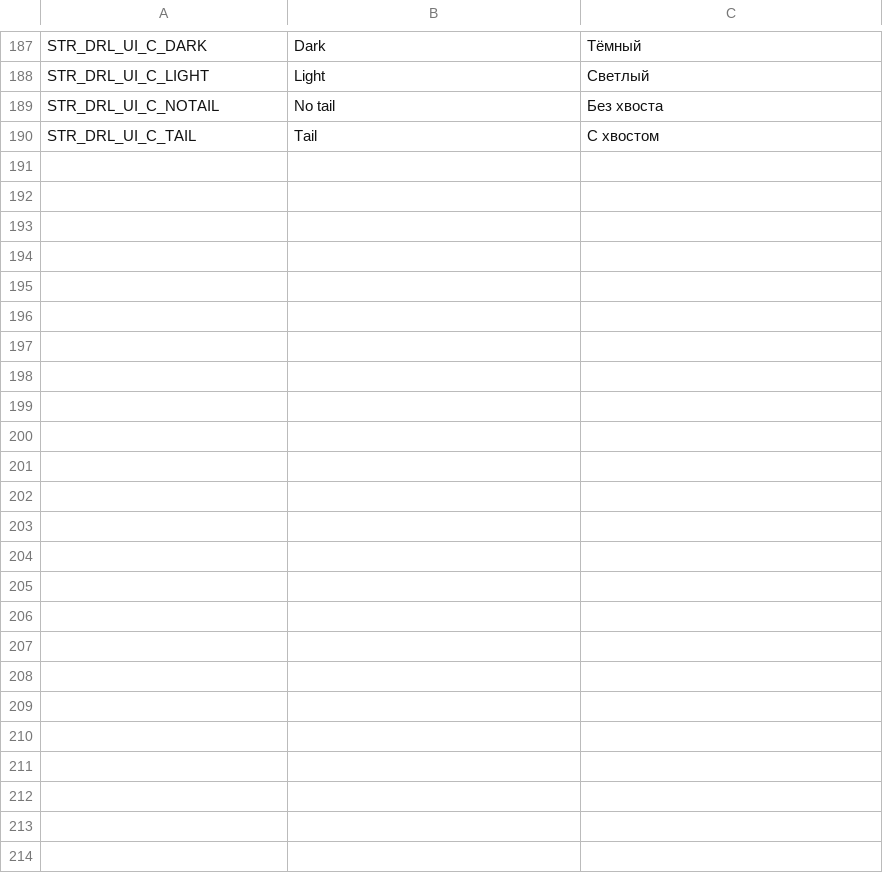
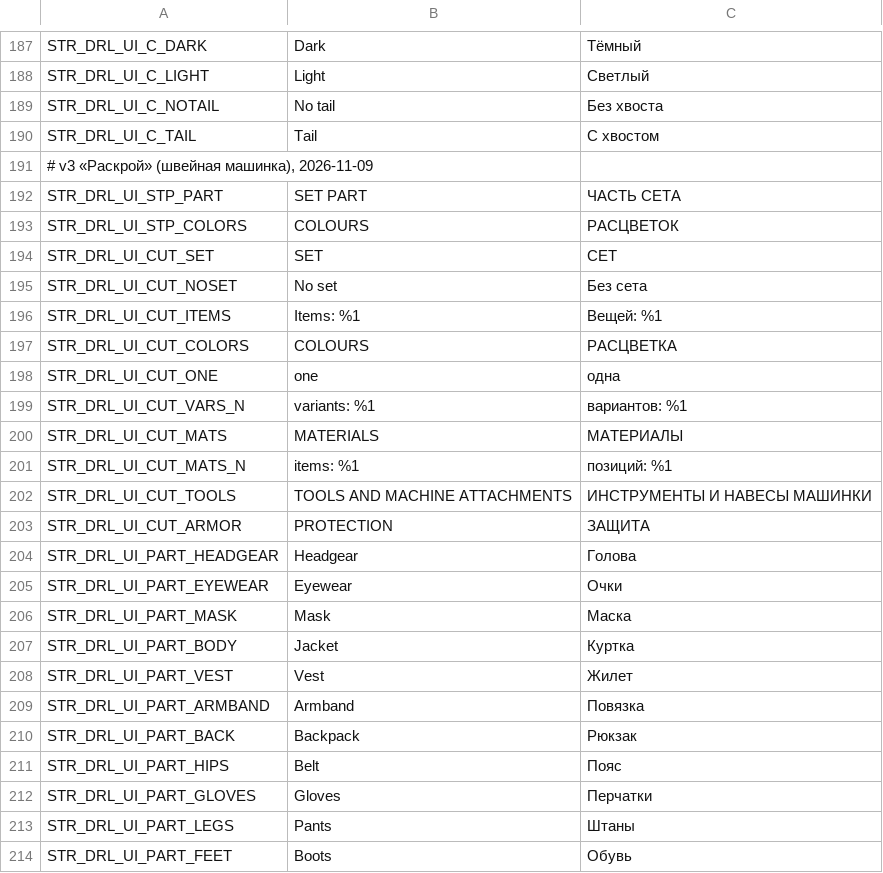
Before and after one commit to VoiceBoyce/DayZavr-Edit, a TSV file: modding/mod_vb_DRL_CraftMenu/ui_redesign/strings.tsv, drawn as a sheet; only a part is shown, gaps mark what is left out.

```diff
--- a/modding/mod_vb_DRL_CraftMenu/ui_redesign/strings.tsv
+++ b/modding/mod_vb_DRL_CraftMenu/ui_redesign/strings.tsv
@@ -190 +190,25 @@ STR_DRL_UI_C_NOTAIL	No tail	Без хвоста
 STR_DRL_UI_C_TAIL	Tail	С хвостом
+# v3 «Раскрой» (швейная машинка), 2026-11-09
+STR_DRL_UI_STP_PART	SET PART	ЧАСТЬ СЕТА
+STR_DRL_UI_STP_COLORS	COLOURS	РАСЦВЕТОК
+STR_DRL_UI_CUT_SET	SET	СЕТ
+STR_DRL_UI_CUT_NOSET	No set	Без сета
+STR_DRL_UI_CUT_ITEMS	Items: %1	Вещей: %1
+STR_DRL_UI_CUT_COLORS	COLOURS	РАСЦВЕТКА
+STR_DRL_UI_CUT_ONE	one	одна
+STR_DRL_UI_CUT_VARS_N	variants: %1	вариантов: %1
+STR_DRL_UI_CUT_MATS	MATERIALS	МАТЕРИАЛЫ
+STR_DRL_UI_CUT_MATS_N	items: %1	позиций: %1
+STR_DRL_UI_CUT_TOOLS	TOOLS AND MACHINE ATTACHMENTS	ИНСТРУМЕНТЫ И НАВЕСЫ МАШИНКИ
+STR_DRL_UI_CUT_ARMOR	PROTECTION	ЗАЩИТА
+STR_DRL_UI_PART_HEADGEAR	Headgear	Голова
+STR_DRL_UI_PART_EYEWEAR	Eyewear	Очки
+STR_DRL_UI_PART_MASK	Mask	Маска
+STR_DRL_UI_PART_BODY	Jacket	Куртка
+STR_DRL_UI_PART_VEST	Vest	Жилет
+STR_DRL_UI_PART_ARMBAND	Armband	Повязка
+STR_DRL_UI_PART_BACK	Backpack	Рюкзак
+STR_DRL_UI_PART_HIPS	Belt	Пояс
+STR_DRL_UI_PART_GLOVES	Gloves	Перчатки
+STR_DRL_UI_PART_LEGS	Pants	Штаны
+STR_DRL_UI_PART_FEET	Boots	Обувь
```
Also changed, not shown: modding/mod_vb_DRL_CraftMenu/DRL_CraftMenu/stringtable.csv, 7 other files.
